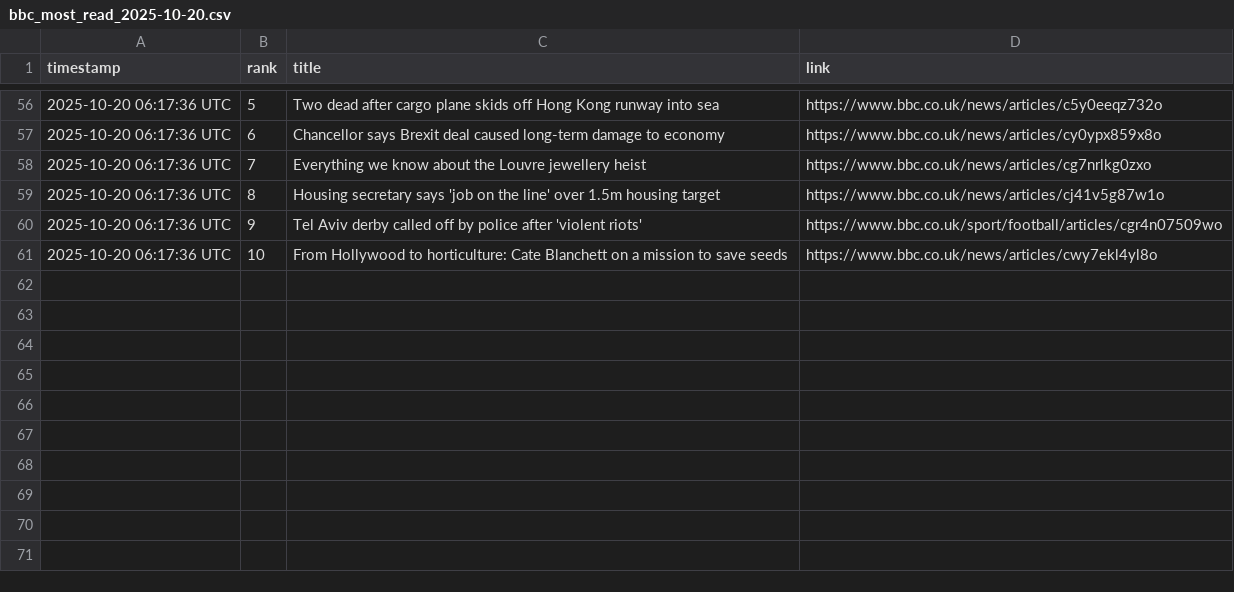
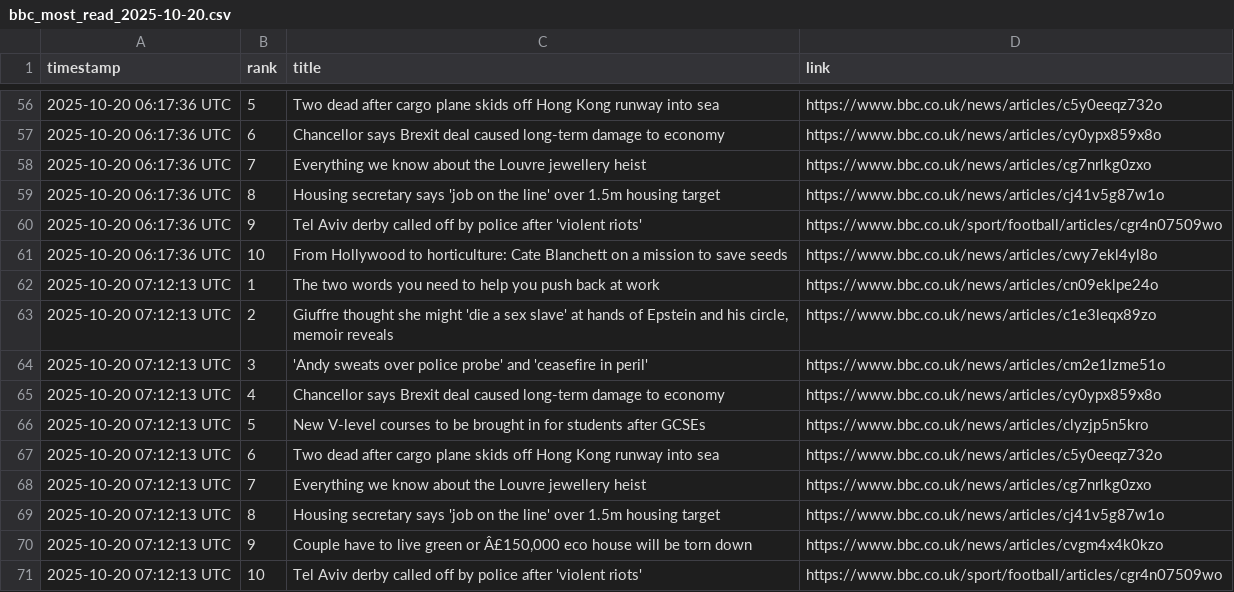
Before and after one commit to alastairherd/bbc_news_logger, a CSV file: data/bbc_most_read_2025-10-20.csv, drawn as a sheet; only a part is shown, gaps mark what is left out; the diff names each change by its address in the sheet, - before the commit and + after, or states it on an @@ line.

```diff
--- a/data/bbc_most_read_2025-10-20.csv
+++ b/data/bbc_most_read_2025-10-20.csv
+row 62: 2025-10-20 07:12:13 UTC | 1 | The two words you need to help you push back at work | https://www.bbc.co.uk/news/articles/cn09eklpe24o
+row 63: 2025-10-20 07:12:13 UTC | 2 | Giuffre thought she might 'die a sex slave' at hands of Epstein and his circle, memoir reveals | https://www.bbc.co.uk/news/articles/c1e3leqx89zo
+row 64: 2025-10-20 07:12:13 UTC | 3 | 'Andy sweats over police probe' and 'ceasefire in peril' | https://www.bbc.co.uk/news/articles/cm2e1lzme51o
+row 65: 2025-10-20 07:12:13 UTC | 4 | Chancellor says Brexit deal caused long-term damage to economy | https://www.bbc.co.uk/news/articles/cy0ypx859x8o
+row 66: 2025-10-20 07:12:13 UTC | 5 | New V-level courses to be brought in for students after GCSEs | https://www.bbc.co.uk/news/articles/clyzjp5n5kro
+row 67: 2025-10-20 07:12:13 UTC | 6 | Two dead after cargo plane skids off Hong Kong runway into sea | https://www.bbc.co.uk/news/articles/c5y0eeqz732o
+row 68: 2025-10-20 07:12:13 UTC | 7 | Everything we know about the Louvre jewellery heist | https://www.bbc.co.uk/news/articles/cg7nrlkg0zxo
+row 69: 2025-10-20 07:12:13 UTC | 8 | Housing secretary says 'job on the line' over 1.5m housing target | https://www.bbc.co.uk/news/articles/cj41v5g87w1o
+row 70: 2025-10-20 07:12:13 UTC | 9 | Couple have to live green or Â£150,000 eco house will be torn down | https://www.bbc.co.uk/news/articles/cvgm4x4k0kzo
+row 71: 2025-10-20 07:12:13 UTC | 10 | Tel Aviv derby called off by police after 'violent riots' | https://www.bbc.co.uk/sport/football/articles/cgr4n07509wo
```
Also changed, not shown: data/bbc_front_page_promos_2025-10-20.csv.
